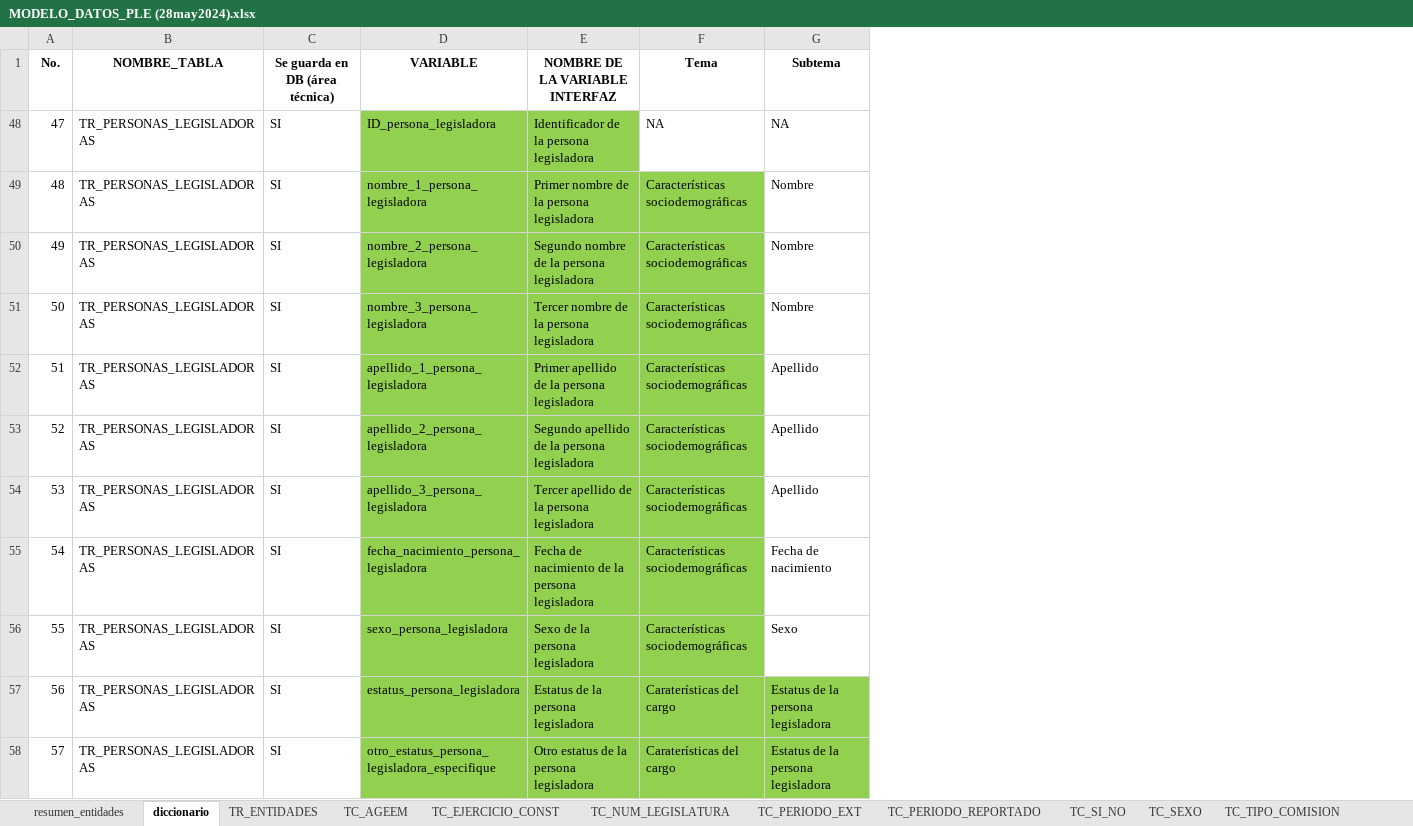
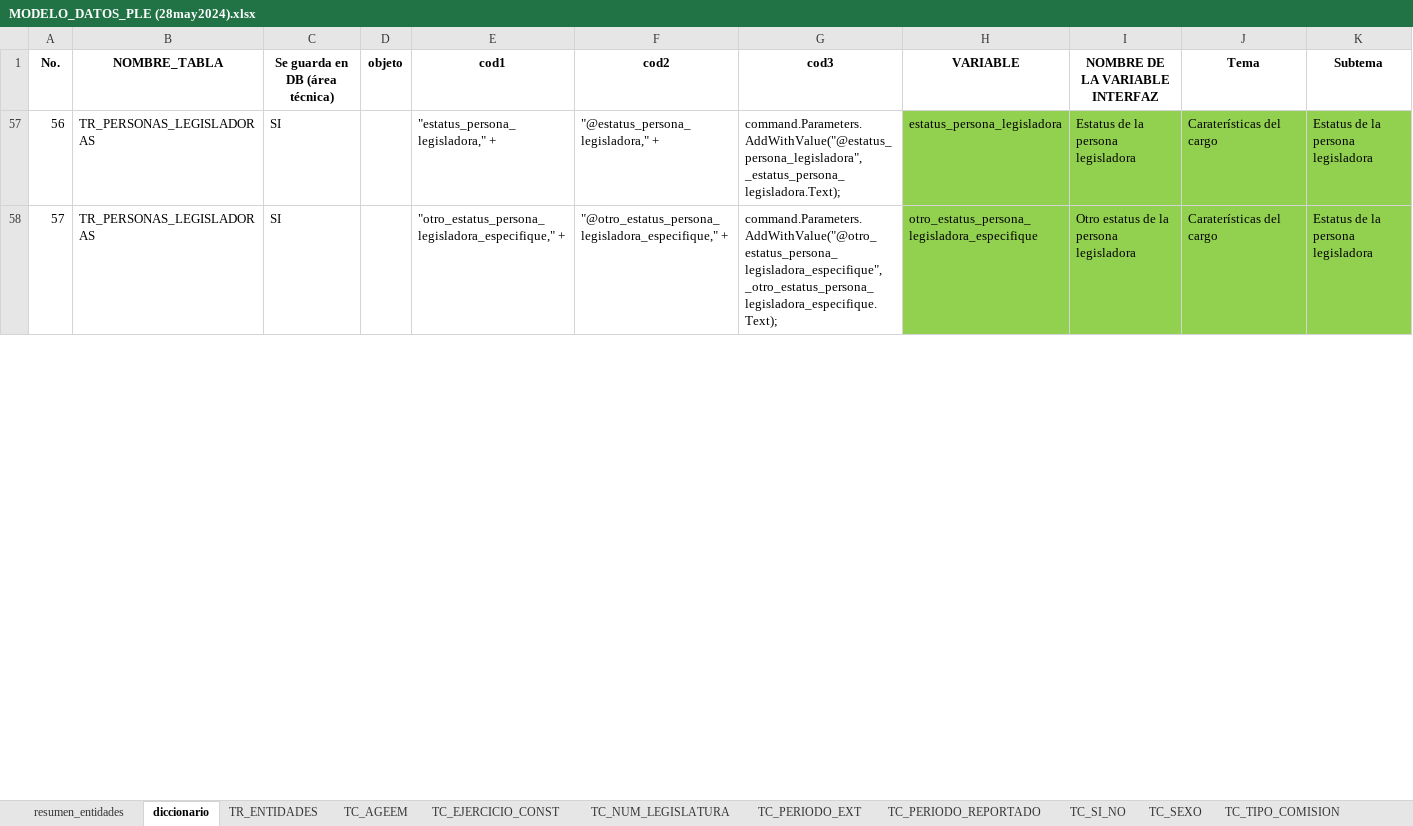
Before and after one commit to fjmd2088/Aplicativo_PLE_INEGI, an Excel workbook: MODELO_DATOS_PLE (28may2024).xlsx, sheet diccionario, drawn as a sheet; only a part is shown; values as stored, in another font and other column widths than the file's, no borders; conditional formats and table styles not drawn; removed rows and columns are numbered as before the commit, all else as after; rows hold the shown columns only; the diff covers the shown part only; the diff names each change by its address in the sheet, - before the commit and + after, or states it on an @@ line.

Commit message:
Se están guardando variables unicas en personas legisladoras

```diff
--- a/MODELO_DATOS_PLE (28may2024).xlsx (sheet diccionario)
+++ b/MODELO_DATOS_PLE (28may2024).xlsx (sheet diccionario)
+column D (objeto), empty
+column E (cod1), rows 57-58: "estatus_persona_legisladora," + | "otro_estatus_persona_legisladora_especifique," +
+column F (cod2), rows 57-58: "@estatus_persona_legisladora," + | "@otro_estatus_persona_legisladora_especifique," +
+column G (cod3), rows 57-58: command.Parameters.AddWithValue("@estatus_persona_legisladora", _estatus_persona_legisladora.Text); | command.Parameters.AddWithValue("@otro_estatus_persona_legisladora_especifique", _otro_estatus_persona_legisladora_especifique.Text);
-row 48: 47 | TR_PERSONAS_LEGISLADORAS | SI | ID_persona_legisladora | Identificador de la persona legisladora | NA | NA
-row 49: 48 | TR_PERSONAS_LEGISLADORAS | SI | nombre_1_persona_legisladora | Primer nombre de la persona legisladora | Características sociodemográficas | Nombre
-row 50: 49 | TR_PERSONAS_LEGISLADORAS | SI | nombre_2_persona_legisladora | Segundo nombre de la persona legisladora | Características sociodemográficas | Nombre
-row 51: 50 | TR_PERSONAS_LEGISLADORAS | SI | nombre_3_persona_legisladora | Tercer nombre de la persona legisladora | Características sociodemográficas | Nombre
-row 52: 51 | TR_PERSONAS_LEGISLADORAS | SI | apellido_1_persona_legisladora | Primer apellido de la persona legisladora | Características sociodemográficas | Apellido
-row 53: 52 | TR_PERSONAS_LEGISLADORAS | SI | apellido_2_persona_legisladora | Segundo apellido de la persona legisladora | Características sociodemográficas | Apellido
-row 54: 53 | TR_PERSONAS_LEGISLADORAS | SI | apellido_3_persona_legisladora | Tercer apellido de la persona legisladora | Características sociodemográficas | Apellido
-row 55: 54 | TR_PERSONAS_LEGISLADORAS | SI | fecha_nacimiento_persona_legisladora | Fecha de nacimiento de la persona legisladora | Características sociodemográficas | Fecha de nacimiento
-row 56: 55 | TR_PERSONAS_LEGISLADORAS | SI | sexo_persona_legisladora | Sexo de la persona legisladora | Características sociodemográficas | Sexo
```
Also changed, not shown: 21 removed rows and 23 edited cells elsewhere in this sheet, hidden cells, 13 other files.
